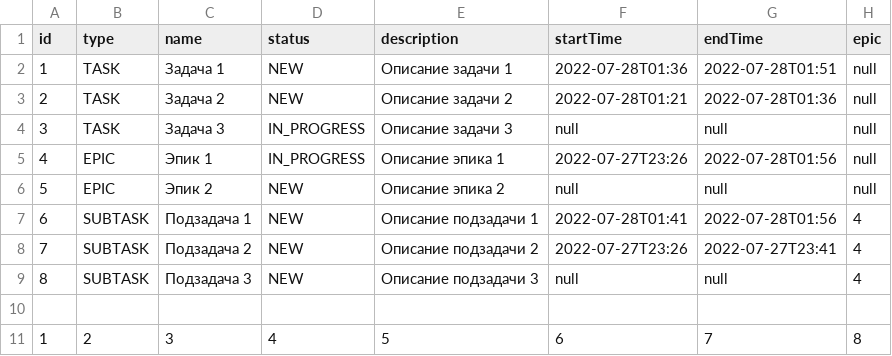
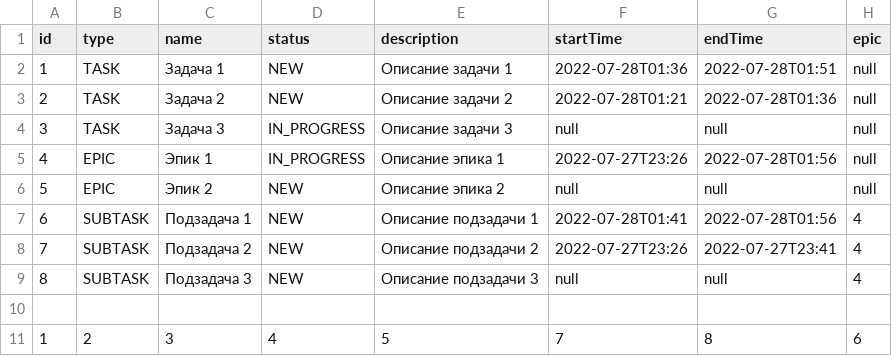
Before and after one commit to ka5trulkin/java-kanban, a CSV file: resource/backup-task-manager.csv, drawn as a sheet.

```diff
--- a/resource/backup-task-manager.csv
+++ b/resource/backup-task-manager.csv
@@ -10,2 +10,2 @@ id,type,name,status,description,startTime,endTime,epic
 
-1,2,3,4,5,6,7,8
+1,2,3,4,5,7,8,6
```
Also changed, not shown: 2 other files.
